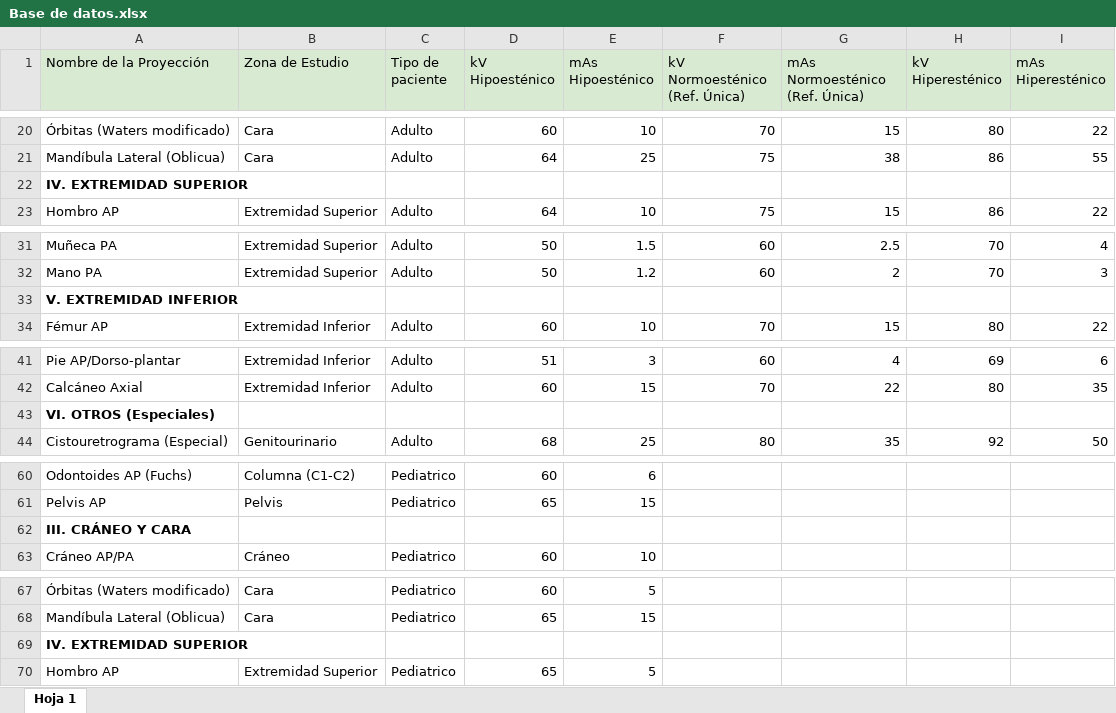
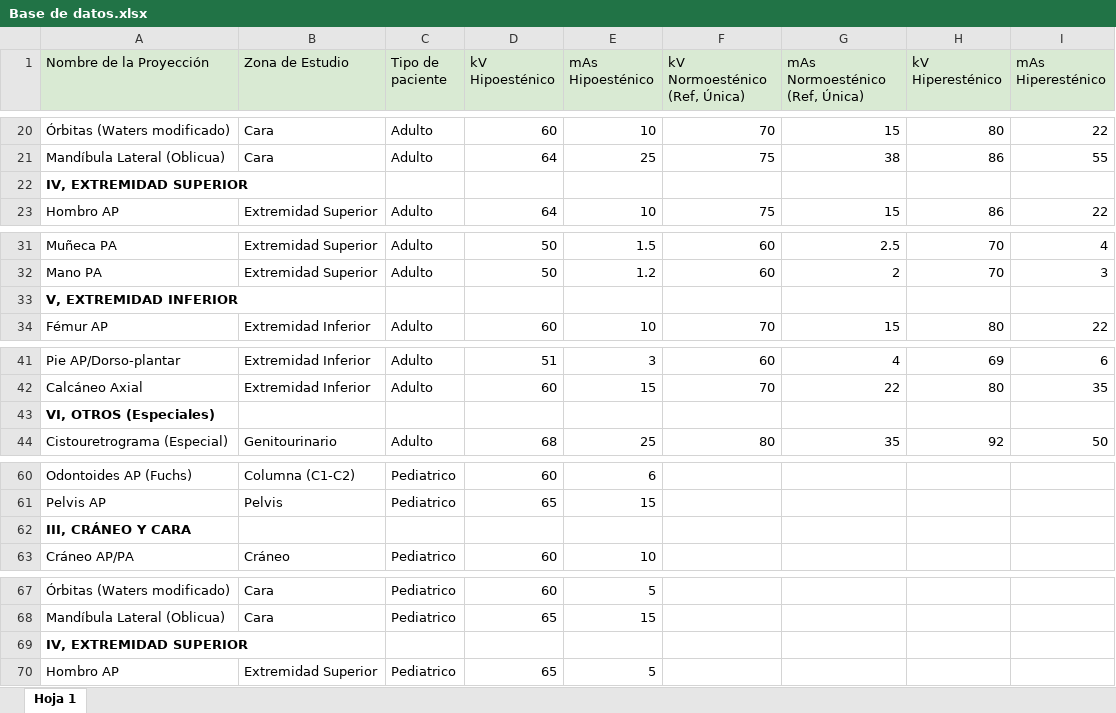
Before and after one commit to patricioav24-rgb/App-gestion, an Excel workbook: Base de datos.xlsx, sheet Hoja 1, drawn as a sheet; only a part is shown, gaps mark what is left out; values as stored, in another font and other column widths than the file's, no borders; charts and pictures not drawn; the diff covers the shown part only; the diff names each change by its address in the sheet, - before the commit and + after, or states it on an @@ line.

```diff
--- a/Base de datos.xlsx (sheet Hoja 1)
+++ b/Base de datos.xlsx (sheet Hoja 1)
-F1: kV Normoesténico (Ref. Única)
+F1: kV Normoesténico (Ref, Única)
-G1: mAs Normoesténico (Ref. Única)
+G1: mAs Normoesténico (Ref, Única)
-A22 (Nombre de la Proyección): IV. EXTREMIDAD SUPERIOR
+A22 (Nombre de la Proyección): IV, EXTREMIDAD SUPERIOR
-A33 (Nombre de la Proyección): V. EXTREMIDAD INFERIOR
+A33 (Nombre de la Proyección): V, EXTREMIDAD INFERIOR
-A43 (Nombre de la Proyección): VI. OTROS (Especiales)
+A43 (Nombre de la Proyección): VI, OTROS (Especiales)
-A62 (Nombre de la Proyección): III. CRÁNEO Y CARA
+A62 (Nombre de la Proyección): III, CRÁNEO Y CARA
-A69 (Nombre de la Proyección): IV. EXTREMIDAD SUPERIOR
+A69 (Nombre de la Proyección): IV, EXTREMIDAD SUPERIOR
```
Also changed, not shown: 9 edited cells and cell formats elsewhere in this sheet, charts or pictures.
